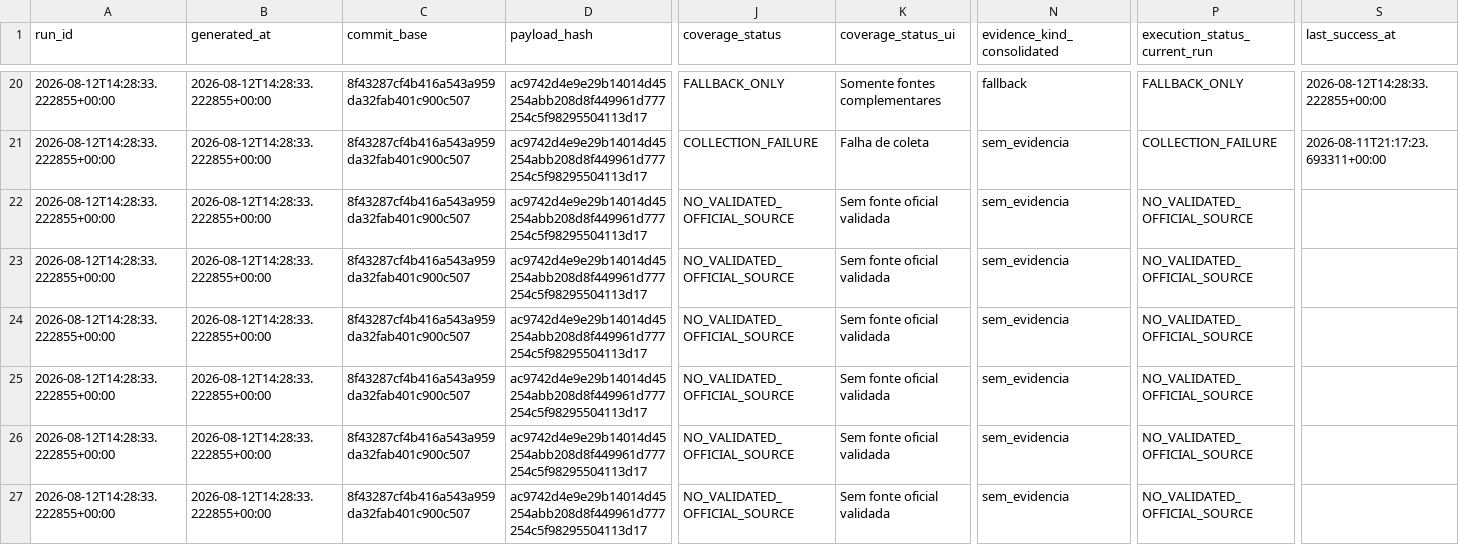
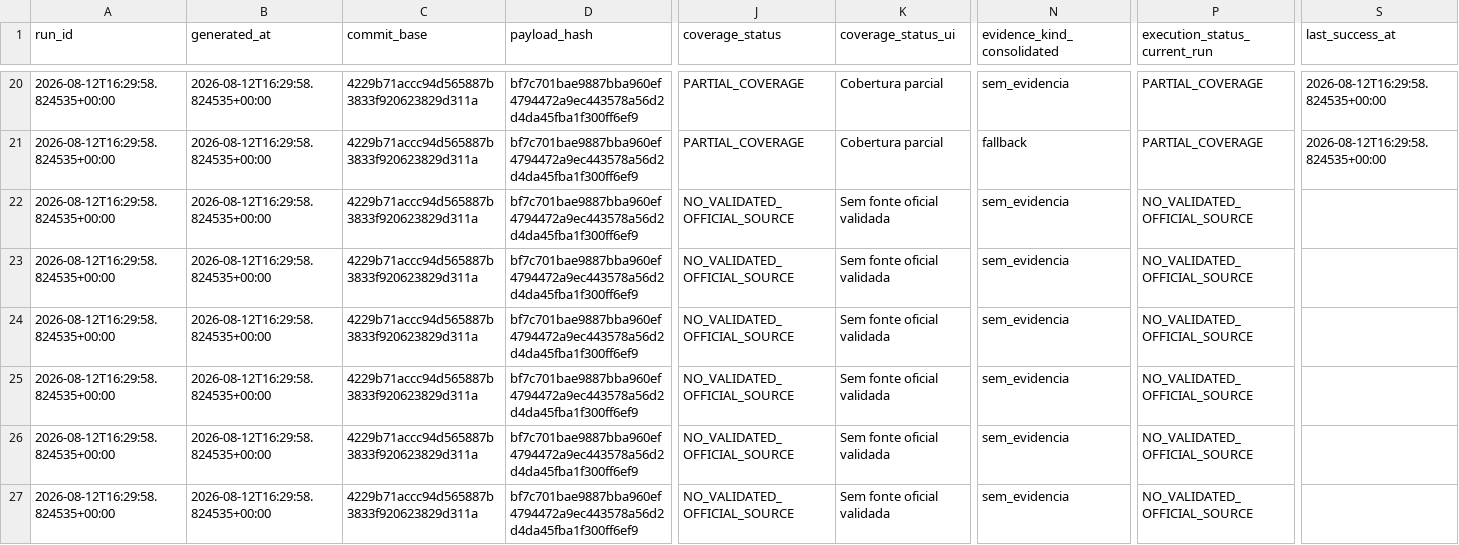
Before and after one commit to GutoCastro12/Dashboard-noticias, a CSV file: out_coverage_diagnosis/auditoria_cobertura_emissores.csv, drawn as a sheet; only a part is shown, gaps mark what is left out; the diff covers the shown part only; the diff names each change by its address in the sheet, - before the commit and + after, or states it on an @@ line.

```diff
--- a/out_coverage_diagnosis/auditoria_cobertura_emissores.csv
+++ b/out_coverage_diagnosis/auditoria_cobertura_emissores.csv
-A20:A27 (run_id): 2026-08-12T14:28:33.222855+00:00
+A20:A27 (run_id): 2026-08-12T16:29:58.824535+00:00
-B20:B27 (generated_at): 2026-08-12T14:28:33.222855+00:00
+B20:B27 (generated_at): 2026-08-12T16:29:58.824535+00:00
-C20:C27 (commit_base): 8f43287cf4b416a543a959da32fab401c900c507
+C20:C27 (commit_base): 4229b71accc94d565887b3833f920623829d311a
-D20:D27 (payload_hash): ac9742d4e9e29b14014d45254abb208d8f449961d777254c5f98295504113d17
+D20:D27 (payload_hash): bf7c701bae9887bba960ef4794472a9ec443578a56d2d4da45fba1f300ff6ef9
-J20 (coverage_status): FALLBACK_ONLY
+J20 (coverage_status): PARTIAL_COVERAGE
-K20 (coverage_status_ui): Somente fontes complementares
+K20 (coverage_status_ui): Cobertura parcial
-N20 (evidence_kind_consolidated): fallback
+N20 (evidence_kind_consolidated): sem_evidencia
-P20 (execution_status_current_run): FALLBACK_ONLY
+P20 (execution_status_current_run): PARTIAL_COVERAGE
-S20 (last_success_at): 2026-08-12T14:28:33.222855+00:00
+S20 (last_success_at): 2026-08-12T16:29:58.824535+00:00
-J21 (coverage_status): COLLECTION_FAILURE
+J21 (coverage_status): PARTIAL_COVERAGE
-K21 (coverage_status_ui): Falha de coleta
+K21 (coverage_status_ui): Cobertura parcial
-N21 (evidence_kind_consolidated): sem_evidencia
+N21 (evidence_kind_consolidated): fallback
-P21 (execution_status_current_run): COLLECTION_FAILURE
+P21 (execution_status_current_run): PARTIAL_COVERAGE
-S21 (last_success_at): 2026-08-11T21:17:23.693311+00:00
+S21 (last_success_at): 2026-08-12T16:29:58.824535+00:00
```
Also changed, not shown: 125 edited cells elsewhere in this file, out_coverage_diagnosis/auditoria_cobertura_fontes.csv, out_coverage_diagnosis/falhas_de_coleta.csv, 11 other files.
